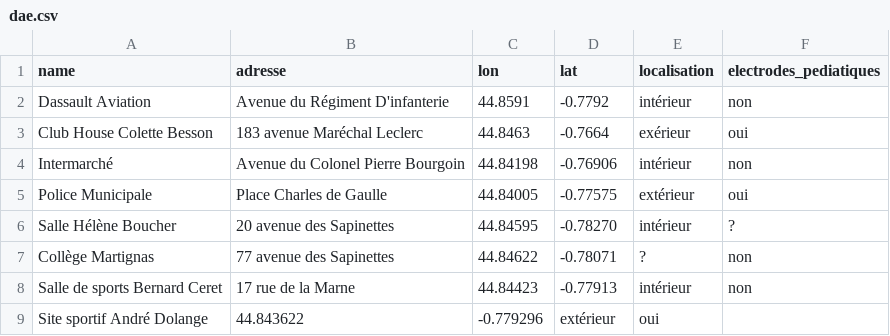
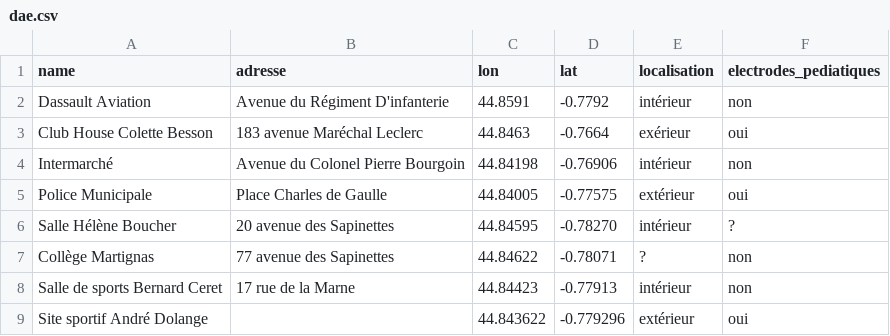
Before and after one commit to frlbrn/dashboard, a CSV file: public/dae.csv, drawn as a sheet.

Commit message:
Update dae.csv

```diff
--- a/public/dae.csv
+++ b/public/dae.csv
@@ -8,2 +8,2 @@ Collège Martignas;77 avenue des Sapinettes;44.84622;-0.78071;?;non
 Salle de sports Bernard Ceret;17 rue de la Marne;44.84423;-0.77913;intérieur;non
-Site sportif André Dolange;44.843622;-0.779296;extérieur;oui
+Site sportif André Dolange;;44.843622;-0.779296;extérieur;oui
```
